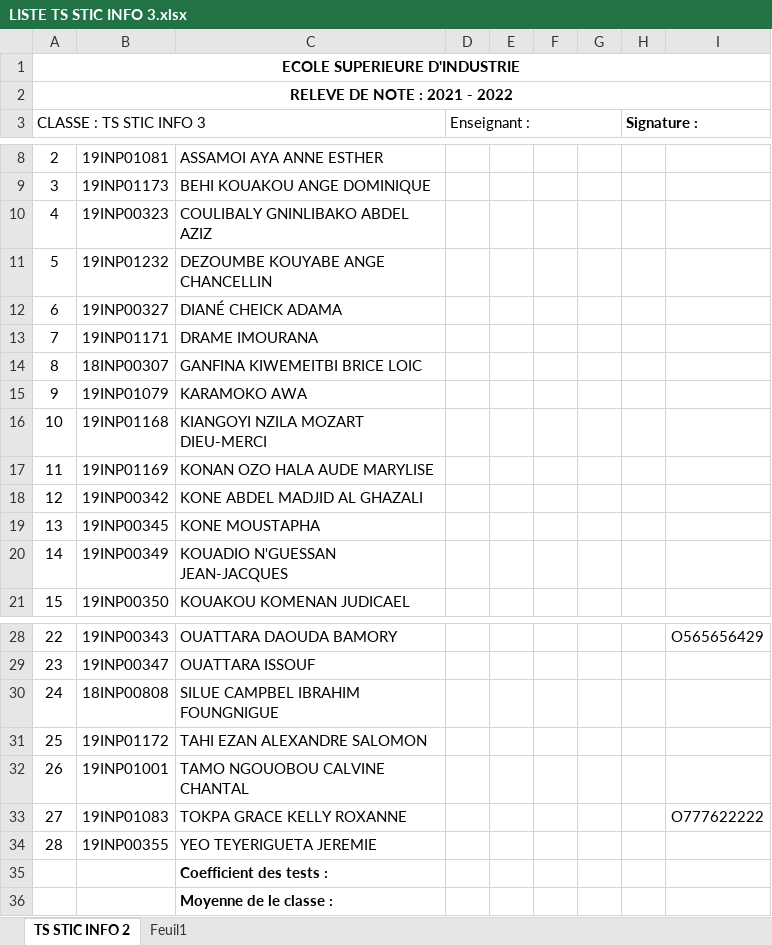
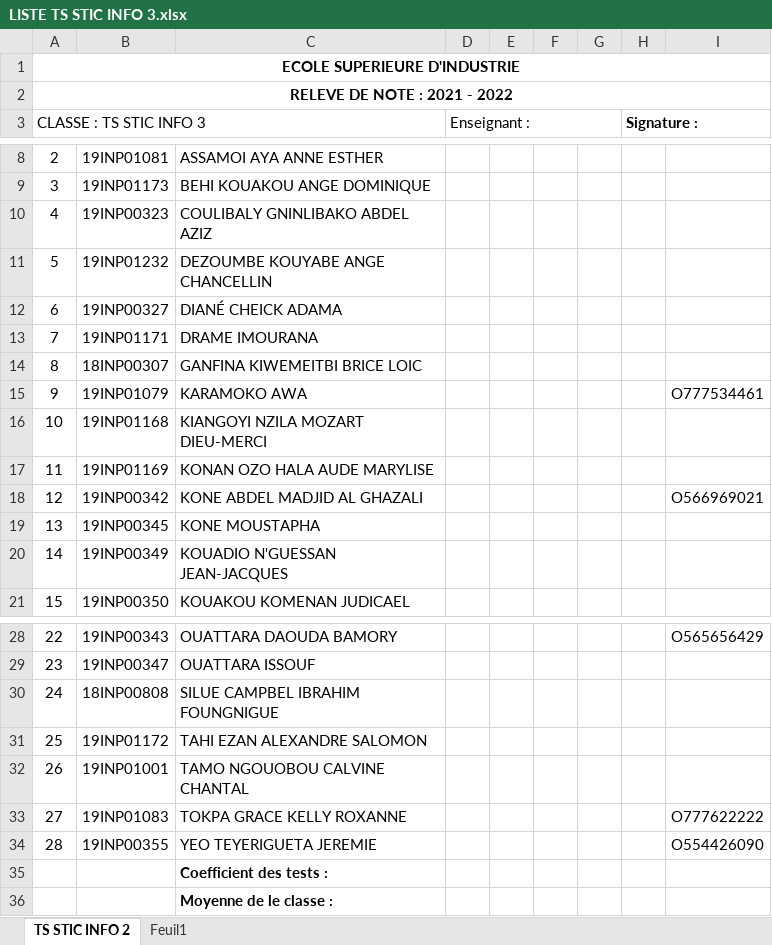
Before and after one commit to angeroddy/Liste-TS-INFO-3, an Excel workbook: LISTE TS STIC INFO 3.xlsx, sheet TS STIC INFO 2, drawn as a sheet; only a part is shown, gaps mark what is left out; values as stored, in another font and other column widths than the file's, no borders; the diff names each change by its address in the sheet, - before the commit and + after, or states it on an @@ line.

Commit message:
Update LISTE TS STIC INFO 3.xlsx

```diff
--- a/LISTE TS STIC INFO 3.xlsx (sheet TS STIC INFO 2)
+++ b/LISTE TS STIC INFO 3.xlsx (sheet TS STIC INFO 2)
-I15: (empty)
+I15: O777534461
-I18: (empty)
+I18: O566969021
-I34: (empty)
+I34: O554426090
```
